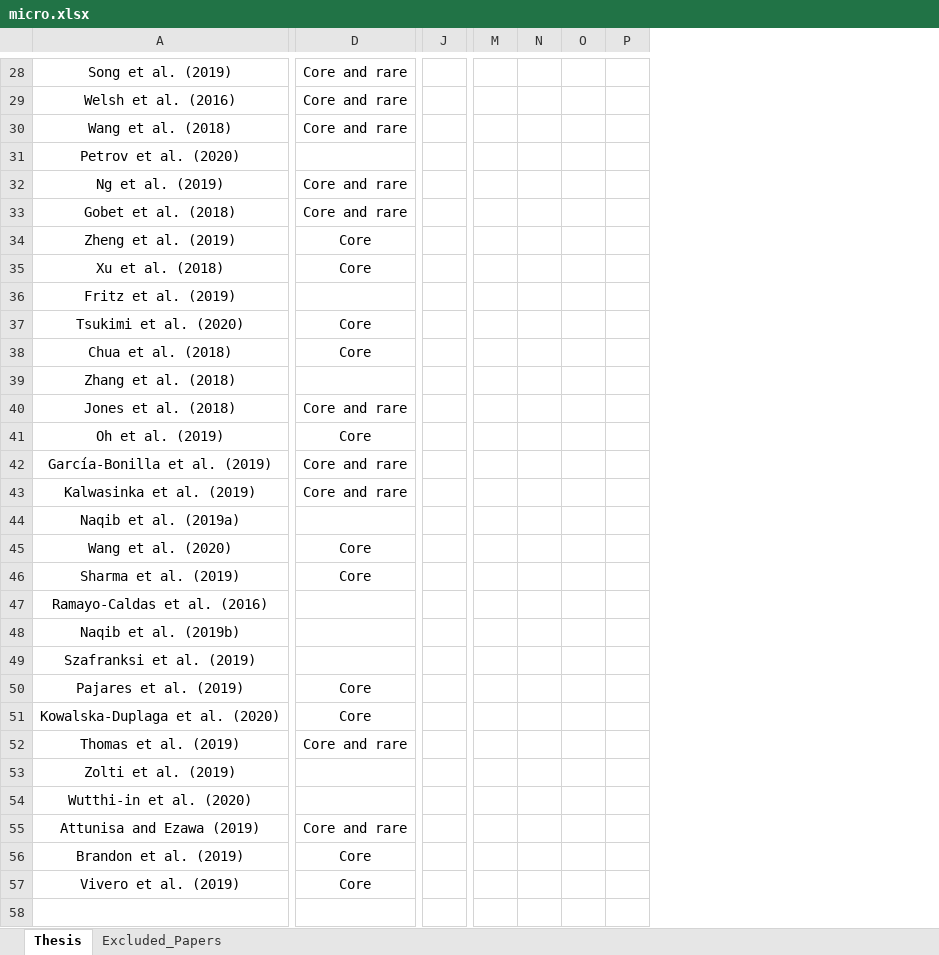
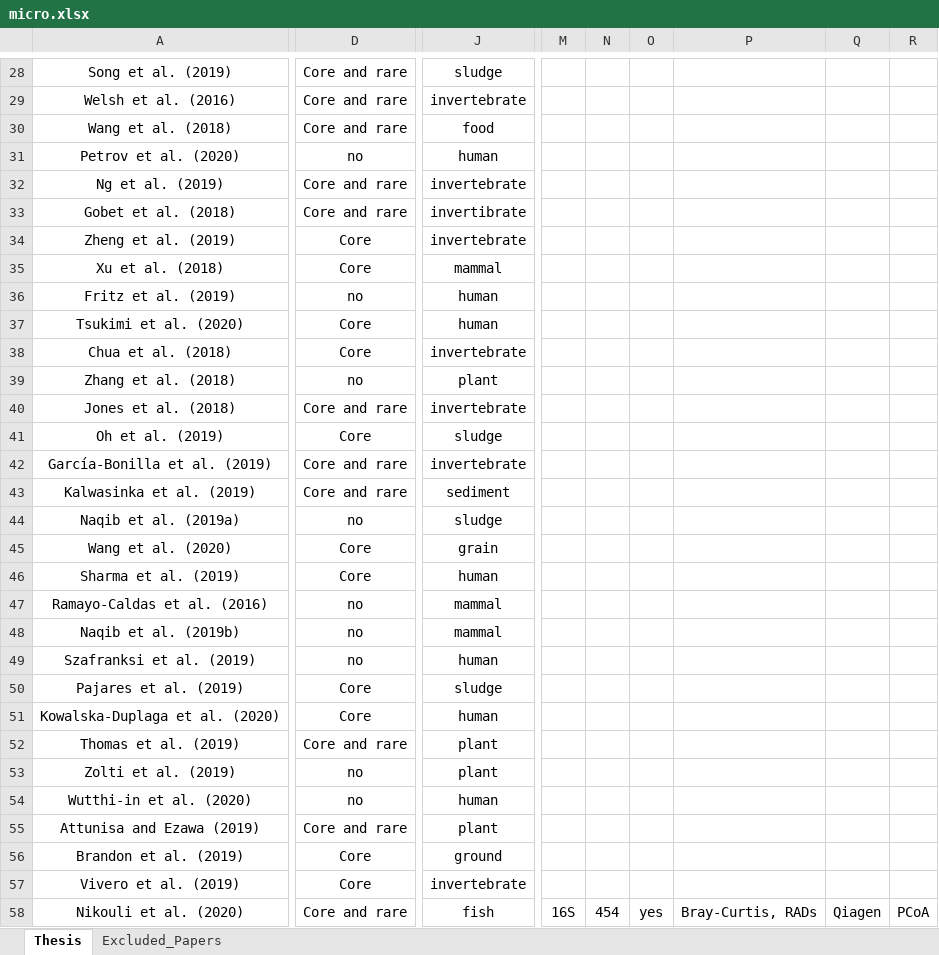
Before and after one commit to kaelynr/MicrobiomeThesis, an Excel workbook: micro.xlsx, sheet Thesis, drawn as a sheet; only a part is shown, gaps mark what is left out; values as stored, in another font and other column widths than the file's, no borders; removed rows and columns are numbered as before the commit, all else as after; rows hold the shown columns only; the diff covers the shown part only; the diff names each change by its address in the sheet, - before the commit and + after, or states it on an @@ line.

```diff
--- a/micro.xlsx (sheet Thesis)
+++ b/micro.xlsx (sheet Thesis)
-column J, empty
+column J, rows 28-57: sludge | invertebrate | food | human | invertebrate | invertibrate | invertebrate | mammal | human | human | invertebrate | plant | invertebrate | sludge | invertebrate | sediment | sludge | grain | human | mammal | mammal | human | sludge | human | plant | plant | human | plant | ground | invertebrate
-column M, empty
-column N, empty
-column O, empty
-column P, empty
+column M, empty
+column N, empty
+column O, empty
+column P, empty
+column Q, empty
+column R, empty
-D31: (empty)
+D31: no
-D36: (empty)
+D36: no
-D39: (empty)
+D39: no
-D44: (empty)
+D44: no
-D47:D49: (empty)
+D47:D49: no
-D53:D54: (empty)
+D53:D54: no
+row 58: Nikouli et al. (2020) | Core and rare | fish | 16S | 454 | yes | Bray-Curtis, RADs | Qiagen | PCoA
```
Also changed, not shown: 42 added rows, 2 added columns, 2 removed columns and 15 edited cells elsewhere in this sheet, sheet Excluded_Papers, 8 other files.
